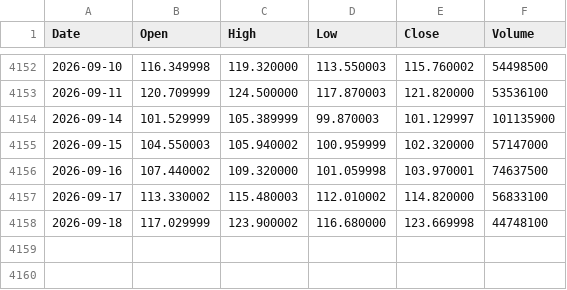
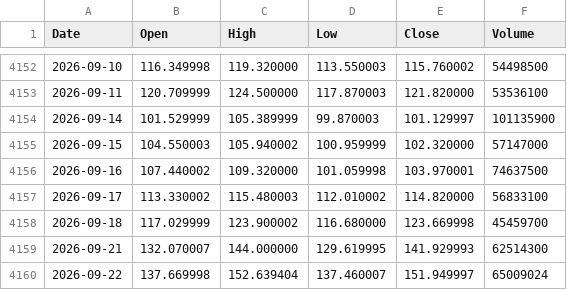
Before and after one commit to jabcho10/dailyorder, a CSV file: data/SOXL_OHLC.csv, drawn as a sheet; only a part is shown, gaps mark what is left out.

```diff
--- a/data/SOXL_OHLC.csv
+++ b/data/SOXL_OHLC.csv
@@ -4157,2 +4157,4 @@ Date,Open,High,Low,Close,Volume
 2026-09-17,113.330002,115.480003,112.010002,114.820000,56833100
-2026-09-18,117.029999,123.900002,116.680000,123.669998,44748100
+2026-09-18,117.029999,123.900002,116.680000,123.669998,45459700
+2026-09-21,132.070007,144.000000,129.619995,141.929993,62514300
+2026-09-22,137.669998,152.639404,137.460007,151.949997,65009024
```
Also changed, not shown: data/SOXS_OHLC.csv, data/qqq_regime.csv, 2 other files.
